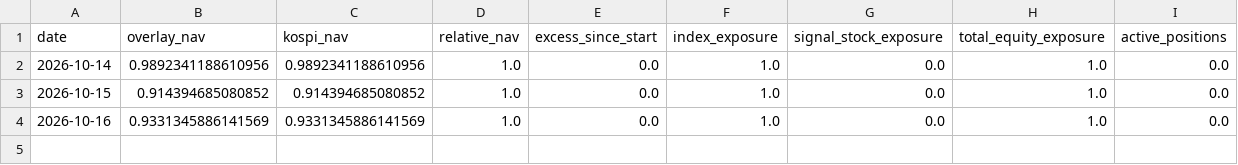
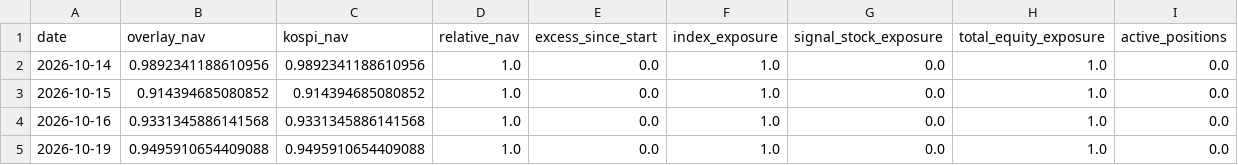
Before and after one commit to ssungjupark/KR-Chart-Scanner, a CSV file: paper/v15/portfolio.csv, drawn as a sheet.

Commit message:
paper(v15): update forward OOS ledger [skip ci]

```diff
--- a/paper/v15/portfolio.csv
+++ b/paper/v15/portfolio.csv
@@ -3,2 +3,3 @@ date,overlay_nav,kospi_nav,relative_nav,excess_since_start,index_exposure,signal
 2026-10-15,0.914394685080852,0.914394685080852,1.0,0.0,1.0,0.0,1.0,0.0
-2026-10-16,0.9331345886141569,0.9331345886141569,1.0,0.0,1.0,0.0,1.0,0.0
+2026-10-16,0.9331345886141568,0.9331345886141568,1.0,0.0,1.0,0.0,1.0,0.0
+2026-10-19,0.9495910654409088,0.9495910654409088,1.0,0.0,1.0,0.0,1.0,0.0
```
Also changed, not shown: 2 other files.
